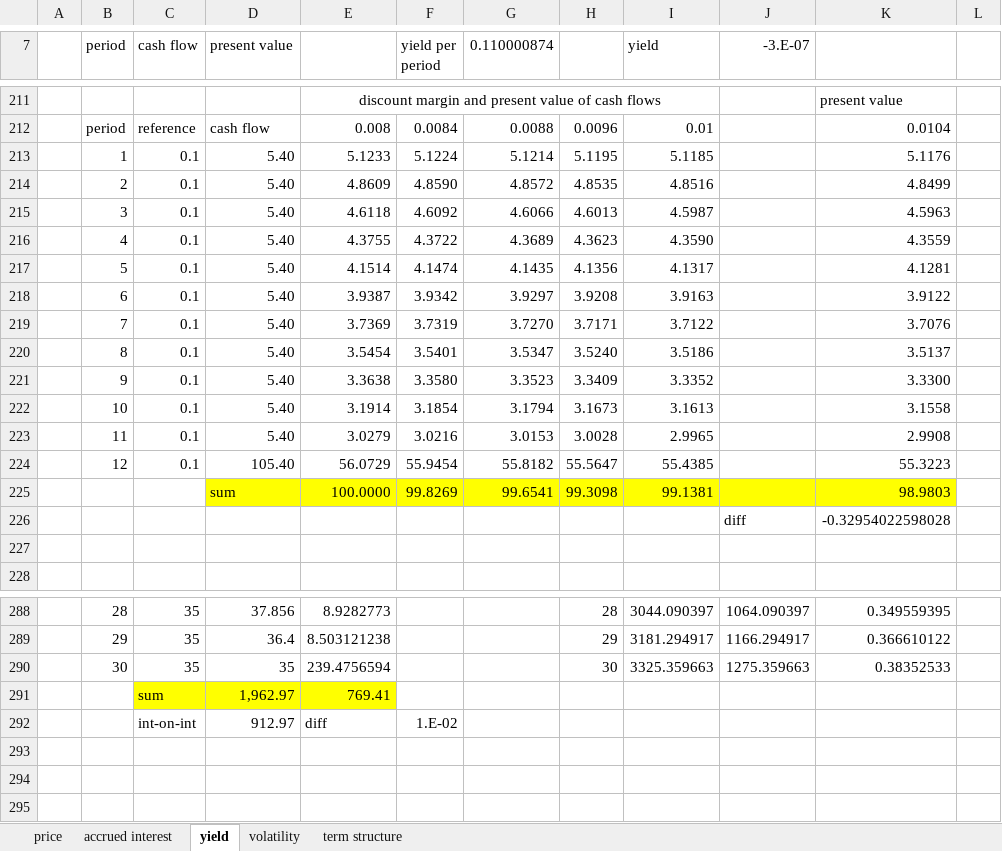
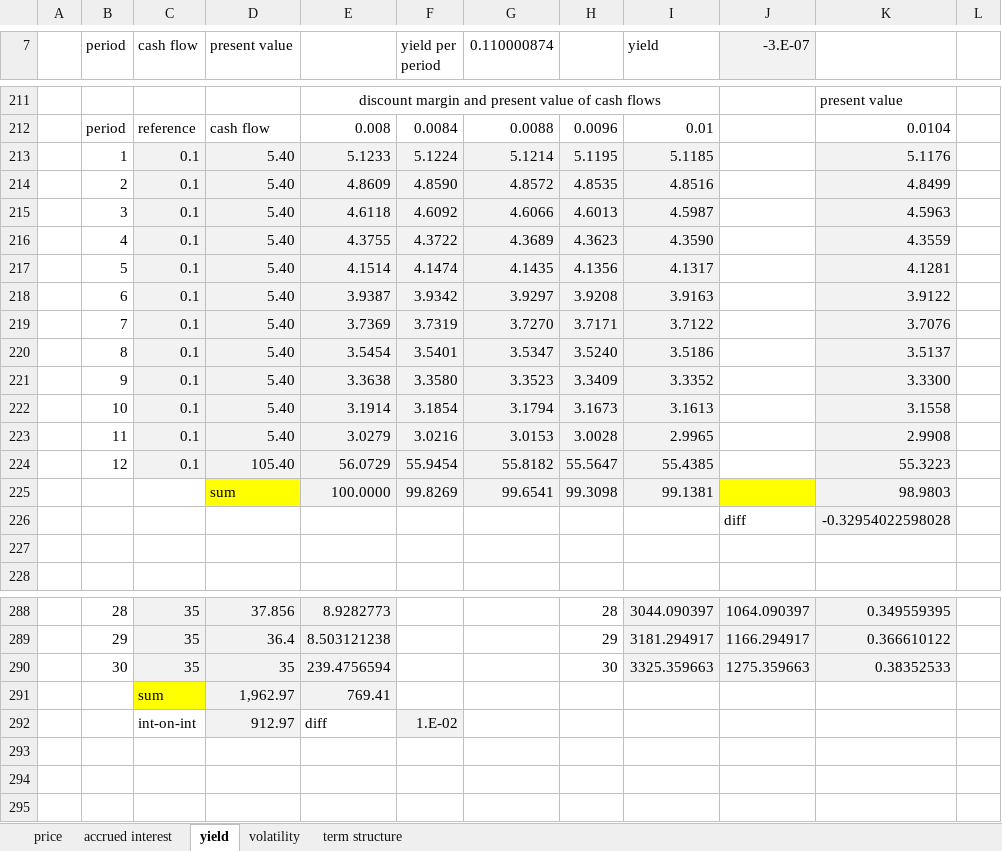
Before and after one commit to jaepil-choi/KAIST_MFE, an Excel workbook: BAF510채권/T2.xlsx, sheet yield, drawn as a sheet; only a part is shown, gaps mark what is left out; values as stored, in another font and other column widths than the file's, no borders; charts and pictures not drawn; the diff covers the shown part only; the diff names each change by its address in the sheet, - before the commit and + after, or states it on an @@ line.

```diff
--- a/BAF510채권/T2.xlsx (sheet yield)
+++ b/BAF510채권/T2.xlsx (sheet yield)
-J7 fill: none
+J7 fill: #F2F2F2
-C213:I224 fill: none
+C213:I224 fill: #F2F2F2
-K213:K224 fill: none
+K213:K224 fill: #F2F2F2
-E225:I225 fill: #FFFF00
+E225:I225 fill: #F2F2F2
-K225 fill: #FFFF00
+K225 fill: #F2F2F2
-K226 fill: none
+K226 fill: #F2F2F2
-C288:E290 fill: none
+C288:E290 fill: #F2F2F2
-I288:K290 fill: none
+I288:K290 fill: #F2F2F2
-D291:E291 fill: #FFFF00
+D291:E291 fill: #F2F2F2
-D292 fill: none
+D292 fill: #F2F2F2
-F292 fill: none
+F292 fill: #F2F2F2
```
Also changed, not shown: cell formats elsewhere in this sheet, sheet volatility, sheet term structure, charts or pictures, BAF510채권/BOND_FINAL_PREP.xlsx, BAF510채권/T3.xlsx, 2 other files.
